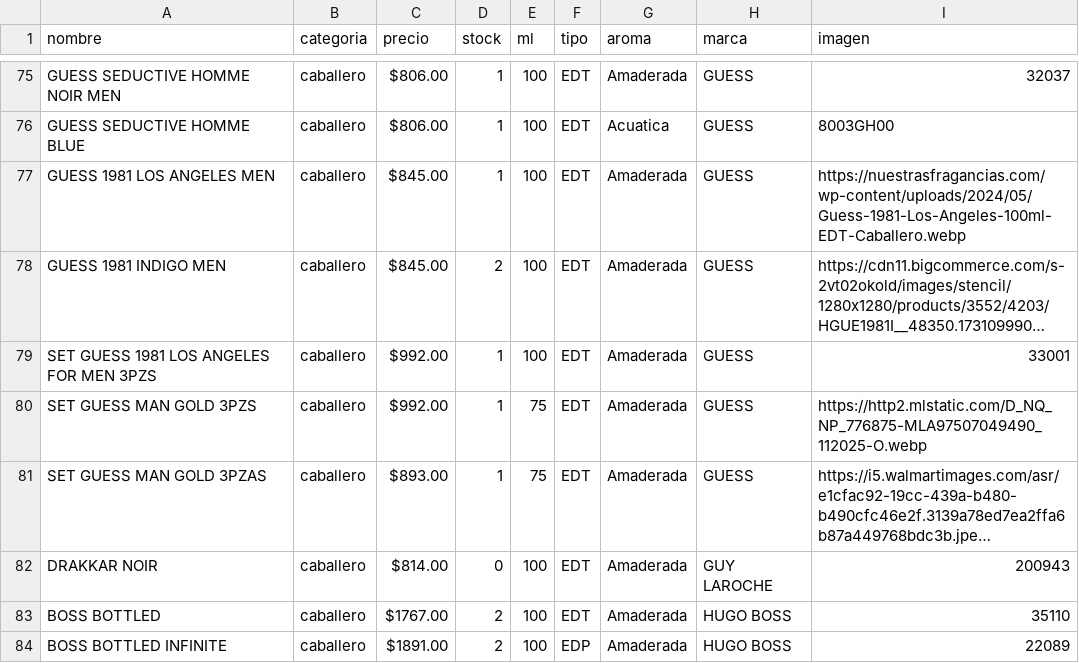
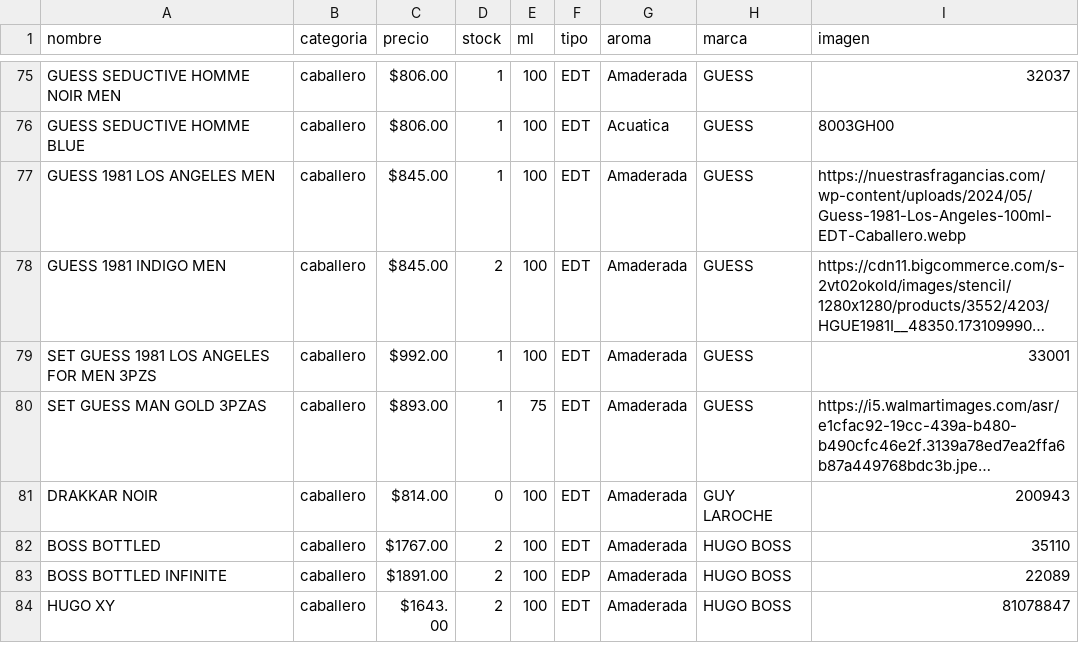
Before and after one commit to credilandia/credilandia.github.io, a CSV file: perfumes.csv, drawn as a sheet; only a part is shown, gaps mark what is left out; the shorter side is filled out with more unchanged rows; long unchanged cells end in …; the diff names each change by its address in the sheet, - before the commit and + after, or states it on an @@ line.

Commit message:
Update perfumes.csv

```diff
--- a/perfumes.csv
+++ b/perfumes.csv
-row 80: SET GUESS MAN GOLD 3PZS | caballero | $992.00 | 1 | 75 | EDT | Amaderada | GUESS | https://http2.mlstatic.com/D_NQ_NP_776875-MLA97507049490_112025-O.webp
```
